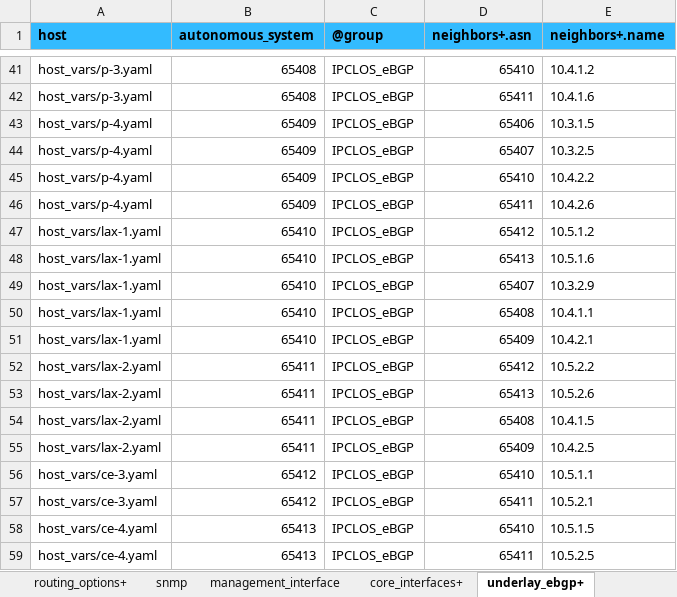
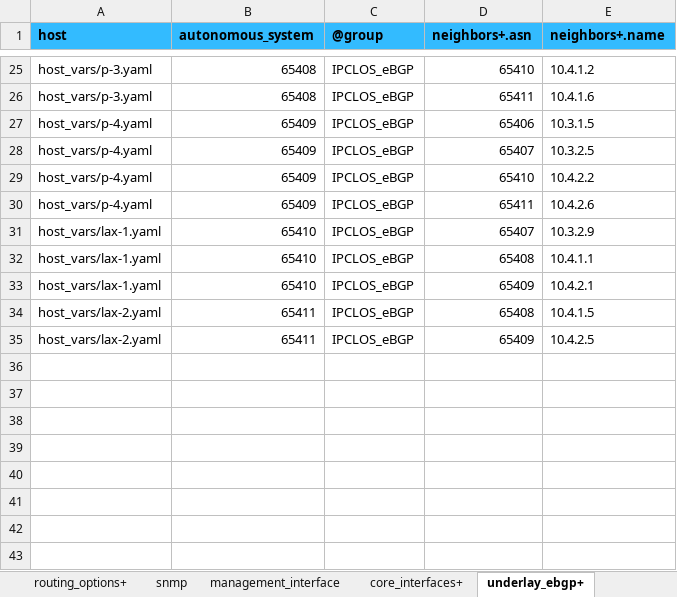
Before and after one commit to aburston/vmx-test-lab, an Excel workbook: vmx_test_lab.xlsx, sheet underlay_ebgp+, drawn as a sheet; only a part is shown, gaps mark what is left out; values as stored, in another font and other column widths than the file's, no borders; the diff covers the shown part only; the diff names each change by its address in the sheet, - before the commit and + after, or states it on an @@ line.

```diff
--- a/vmx_test_lab.xlsx (sheet underlay_ebgp+)
+++ b/vmx_test_lab.xlsx (sheet underlay_ebgp+)
-row 47: host_vars/lax-1.yaml | 65410 | IPCLOS_eBGP | 65412 | 10.5.1.2
-row 48: host_vars/lax-1.yaml | 65410 | IPCLOS_eBGP | 65413 | 10.5.1.6
-row 52: host_vars/lax-2.yaml | 65411 | IPCLOS_eBGP | 65412 | 10.5.2.2
-row 53: host_vars/lax-2.yaml | 65411 | IPCLOS_eBGP | 65413 | 10.5.2.6
-row 56: host_vars/ce-3.yaml | 65412 | IPCLOS_eBGP | 65410 | 10.5.1.1
-row 57: host_vars/ce-3.yaml | 65412 | IPCLOS_eBGP | 65411 | 10.5.2.1
-row 58: host_vars/ce-4.yaml | 65413 | IPCLOS_eBGP | 65410 | 10.5.1.5
-row 59: host_vars/ce-4.yaml | 65413 | IPCLOS_eBGP | 65411 | 10.5.2.5
```
Also changed, not shown: 16 removed rows elsewhere in this sheet, sheet core_interfaces+, sheet base, 2 other files.
